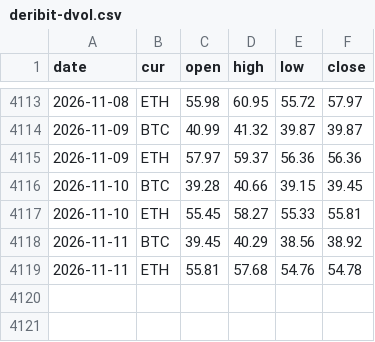
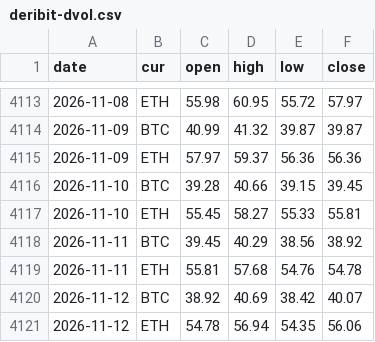
Before and after one commit to capitalflowai-app/capitalflowai-app.github.io, a CSV file: archiwum/deribit-dvol.csv, drawn as a sheet; only a part is shown, gaps mark what is left out.

```diff
--- a/archiwum/deribit-dvol.csv
+++ b/archiwum/deribit-dvol.csv
@@ -4119 +4119,3 @@ date,cur,open,high,low,close
 2026-11-11,ETH,55.81,57.68,54.76,54.78
+2026-11-12,BTC,38.92,40.69,38.42,40.07
+2026-11-12,ETH,54.78,56.94,54.35,56.06
```
Also changed, not shown: archiwum/fw-dziennik.csv, archiwum/ng-dziennik.csv, 8 other files.
